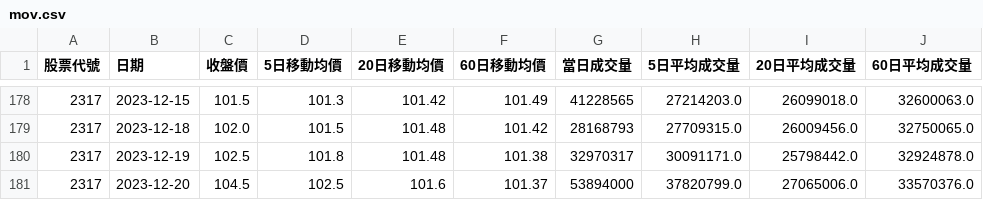
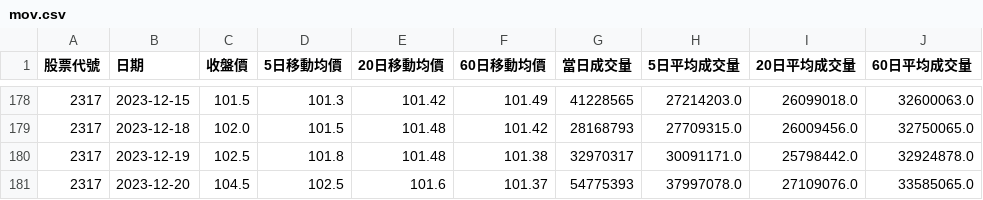
Before and after one commit to Kimi-Hsueh/dash_flask, a CSV file: mov.csv, drawn as a sheet; only a part is shown, gaps mark what is left out.

```diff
--- a/mov.csv
+++ b/mov.csv
@@ -180,2 +180,2 @@
 2317,2023-12-19,102.5,101.8,101.48,101.38,32970317,30091171.0,25798442.0,32924878.0
-2317,2023-12-20,104.5,102.5,101.6,101.37,53894000,37820799.0,27065006.0,33570376.0
+2317,2023-12-20,104.5,102.5,101.6,101.37,54775393,37997078.0,27109076.0,33585065.0
```
Also changed, not shown: select_col.csv, select_volume.csv, 5 other files.
